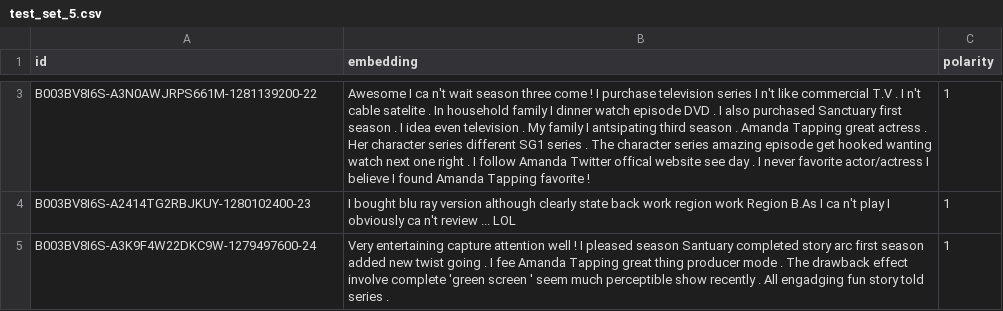
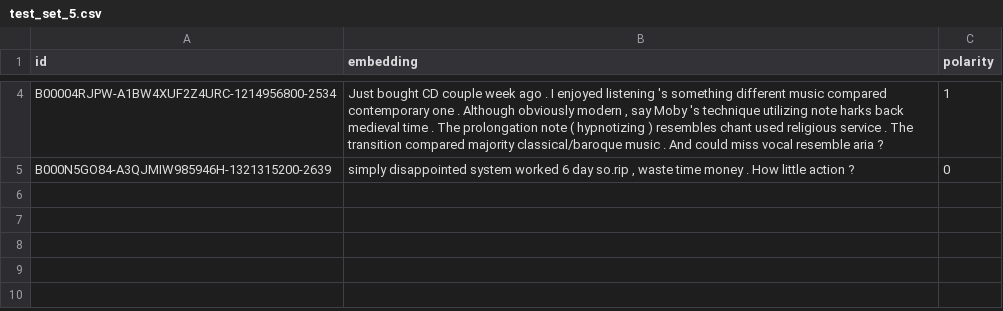
Before and after one commit to wangobango/sentiment_analysis, a CSV file: processed/test_set_5.csv, drawn as a sheet; only a part is shown, gaps mark what is left out; removed rows and columns are numbered as before the commit, all else as after; the diff covers the shown part only; the diff names each change by its address in the sheet, - before the commit and + after, or states it on an @@ line.

```diff
--- a/processed/test_set_5.csv
+++ b/processed/test_set_5.csv
-A4 (id): B003BV8I6S-A3N0AWJRPS661M-1281139200-22
+A4 (id): B00004RJPW-A1BW4XUF2Z4URC-1214956800-2534
-B4 (embedding): Awesome I ca n't wait season three come ! I purchase television series I n't like commercial T.V . I n't cable satelite . In household family I dinner watch episode DVD . I also purchased Sanctuary first season . I idea even television . My family I antsipating third season . Amanda Tapping great actress . Her character series different SG1 series . The character series amazing episode get hooked wanting watch next one right . I follow Amanda Twitter offical website see day . I never favorite actor/actress I believe I found Amanda Tapping favorite !
+B4 (embedding): Just bought CD couple week ago . I enjoyed listening 's something different music compared contemporary one . Although obviously modern , say Moby 's technique utilizing note harks back medieval time . The prolongation note ( hypnotizing ) resembles chant used religious service . The transition compared majority classical/baroque music . And could miss vocal resemble aria ?
-row 4: B003BV8I6S-A2414TG2RBJKUY-1280102400-23 | I bought blu ray version although clearly state back work region work Region B.As I ca n't play I obviously ca n't review ... LOL | 1
-row 5: B003BV8I6S-A3K9F4W22DKC9W-1279497600-24 | Very entertaining capture attention well ! I pleased season Santuary completed story arc first season added new twist going . I fee Amanda Tapping great thing producer mode . The drawback effect involve complete 'green screen ' seem much perceptible show recently . All engadging fun story told series . | 1
+row 5: B000N5GO84-A3QJMIW985946H-1321315200-2639 | simply disappointed system worked 6 day so.rip , waste time money . How little action ? | 0
```
Also changed, not shown: 2 added rows and 1 removed row elsewhere in this file, processed/data_set_3.csv, processed/data_set_4.csv, 13 other files.
